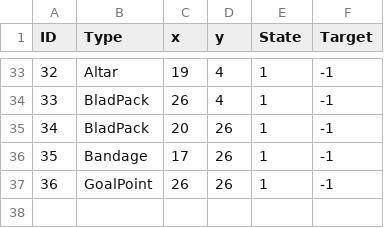
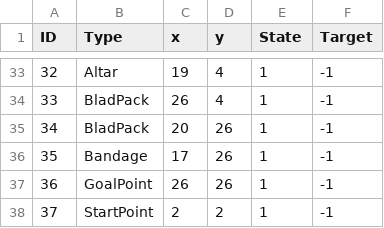
Before and after one commit to psyto-mole/blood-escape, a CSV file: gimmick/Stage3_Gimmick.csv, drawn as a sheet; only a part is shown, gaps mark what is left out; the diff names each change by its address in the sheet, - before the commit and + after, or states it on an @@ line.

```diff
--- a/gimmick/Stage3_Gimmick.csv
+++ b/gimmick/Stage3_Gimmick.csv
+row 38: 37 | StartPoint | 2 | 2 | 1 | -1
```
Also changed, not shown: gimmick/Stage1_Gimmick.csv, gimmick/Stage2_Gimmick.csv, 1 other file.
